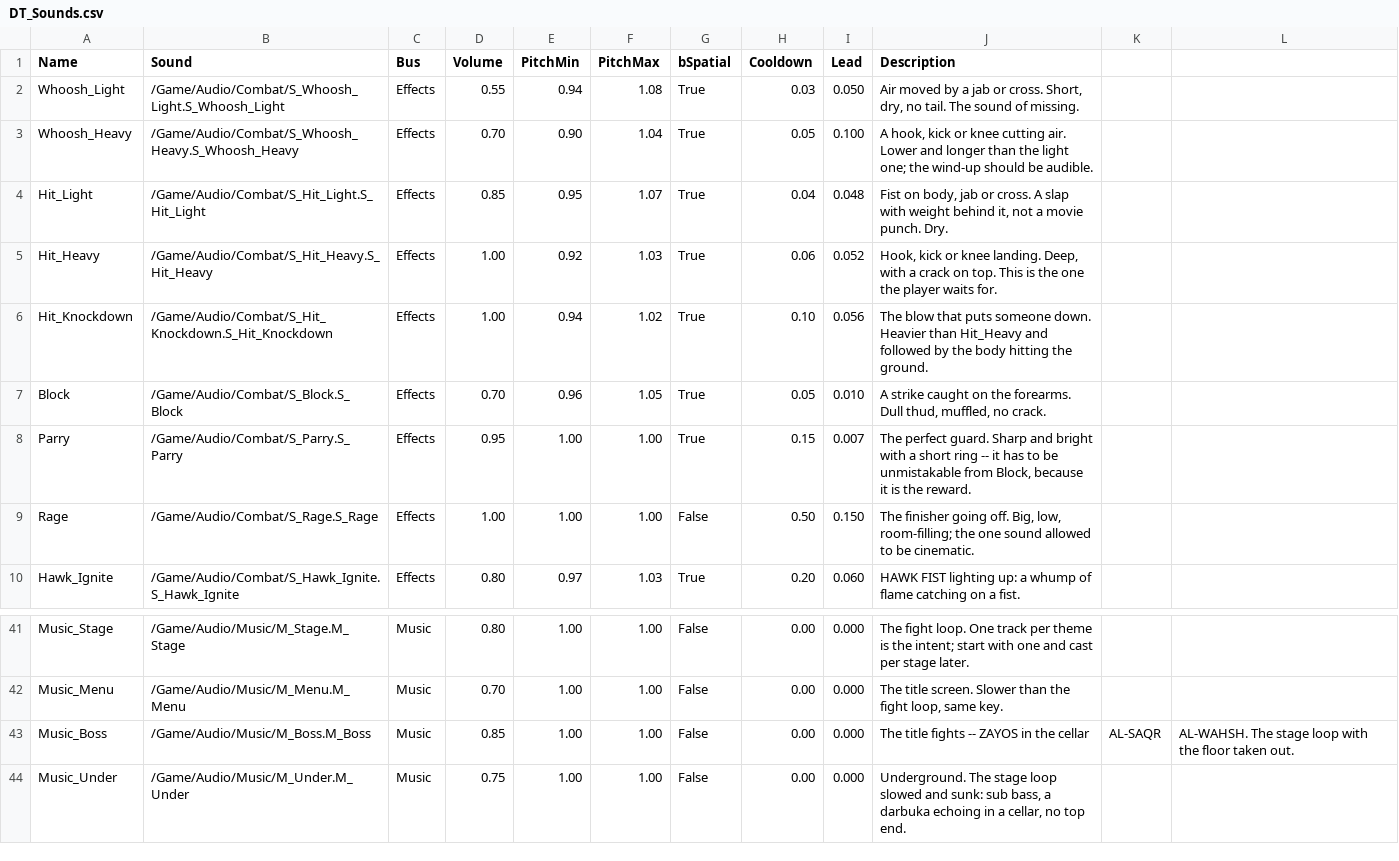
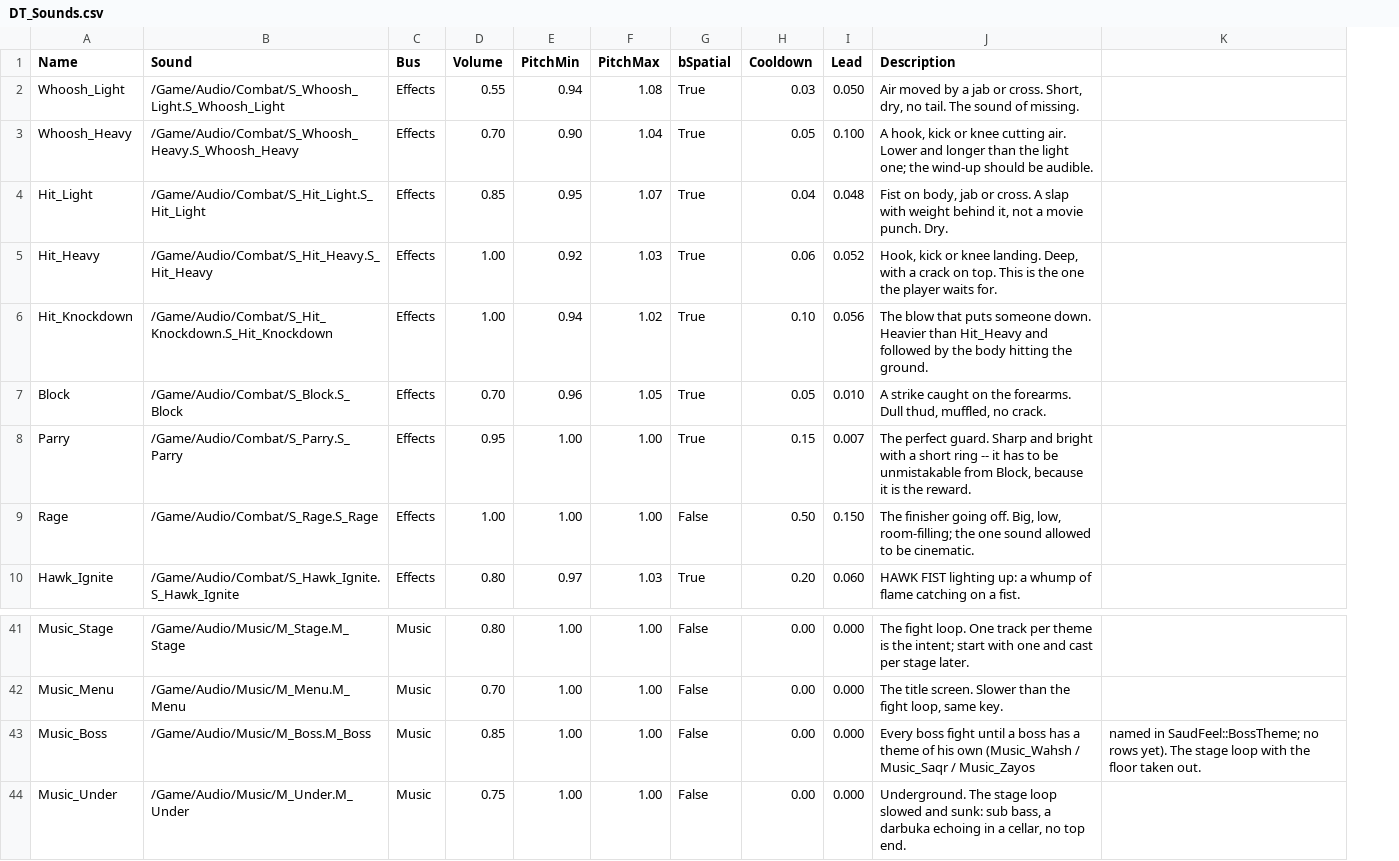
Before and after one commit to hkspower/ui-ux-pro-max-skill, a CSV file: projects/saud-fighter-ue5/Content/Data/DT_Sounds.csv, drawn as a sheet; only a part is shown, gaps mark what is left out; removed rows and columns are numbered as before the commit, all else as after; the diff names each change by its address in the sheet, - before the commit and + after, or states it on an @@ line.

```diff
--- a/projects/saud-fighter-ue5/Content/Data/DT_Sounds.csv
+++ b/projects/saud-fighter-ue5/Content/Data/DT_Sounds.csv
-column K, row 43: AL-SAQR
-column L, row 43: AL-WAHSH. The stage loop with the floor taken out.
+column K, row 43: named in SaudFeel::BossTheme; no rows yet). The stage loop with the floor taken out.
-J43 (Description): The title fights -- ZAYOS in the cellar
+J43 (Description): Every boss fight until a boss has a theme of his own (Music_Wahsh / Music_Saqr / Music_Zayos
```
Also changed, not shown: 7 other files.
